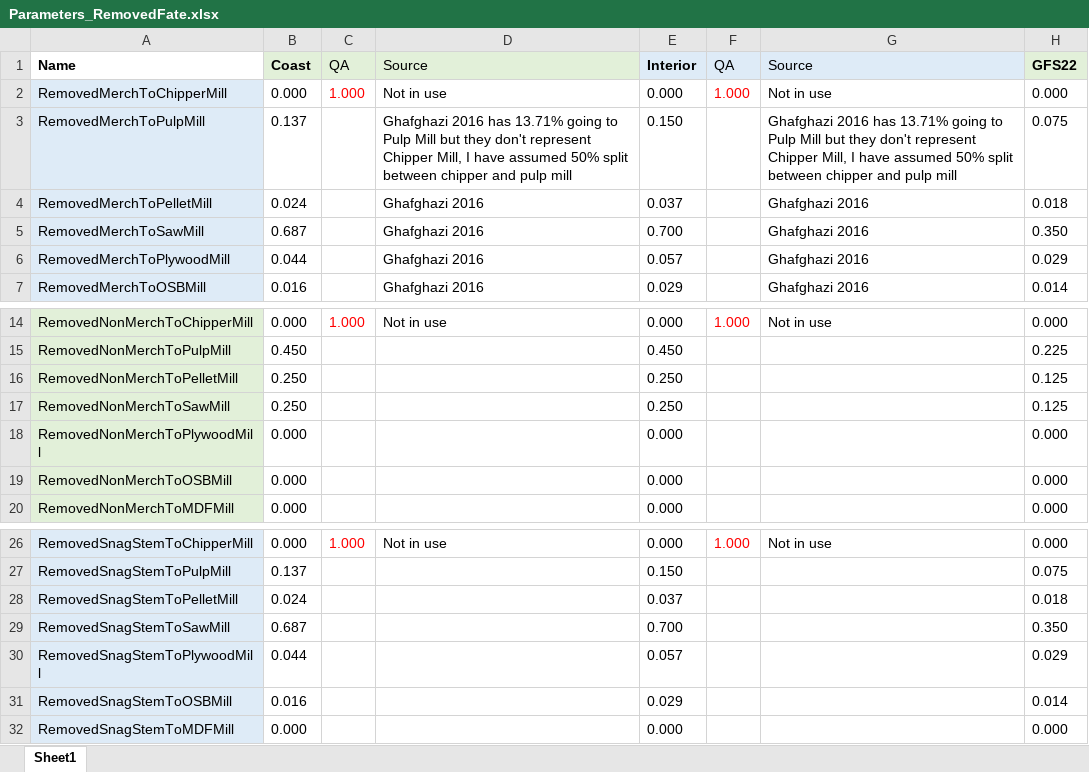
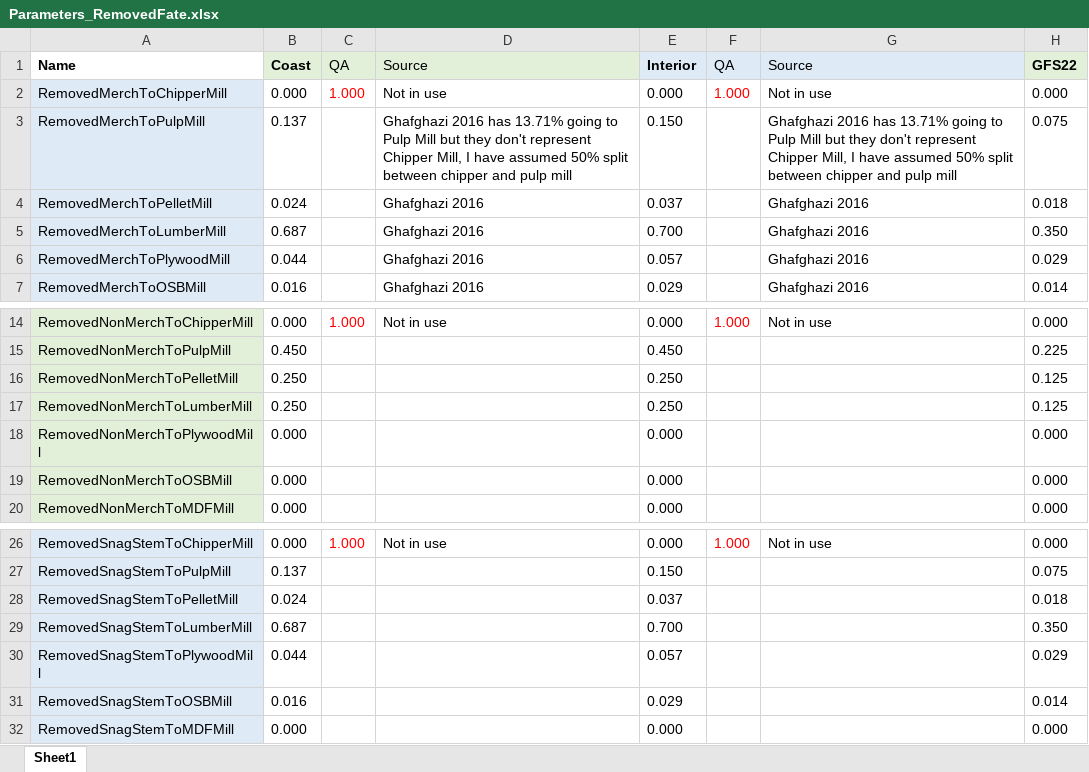
Before and after one commit to RobbieHember/fcgadgets, an Excel workbook: cbrunner/Parameters/Parameters_RemovedFate.xlsx, sheet Sheet1, drawn as a sheet; only a part is shown, gaps mark what is left out; values as stored, in another font and other column widths than the file's, no borders; the diff names each change by its address in the sheet, - before the commit and + after, or states it on an @@ line.

```diff
--- a/cbrunner/Parameters/Parameters_RemovedFate.xlsx (sheet Sheet1)
+++ b/cbrunner/Parameters/Parameters_RemovedFate.xlsx (sheet Sheet1)
-A5: RemovedMerchToSawMill
+A5: RemovedMerchToLumberMill
-A17: RemovedNonMerchToSawMill
+A17: RemovedNonMerchToLumberMill
-A29: RemovedSnagStemToSawMill
+A29: RemovedSnagStemToLumberMill
```
Also changed, not shown: cbrunner/Parameters/BC Forest Sector Workbook.xlsx, cbrunner/Parameters/Data_Sources.xlsx, 36 other files.
